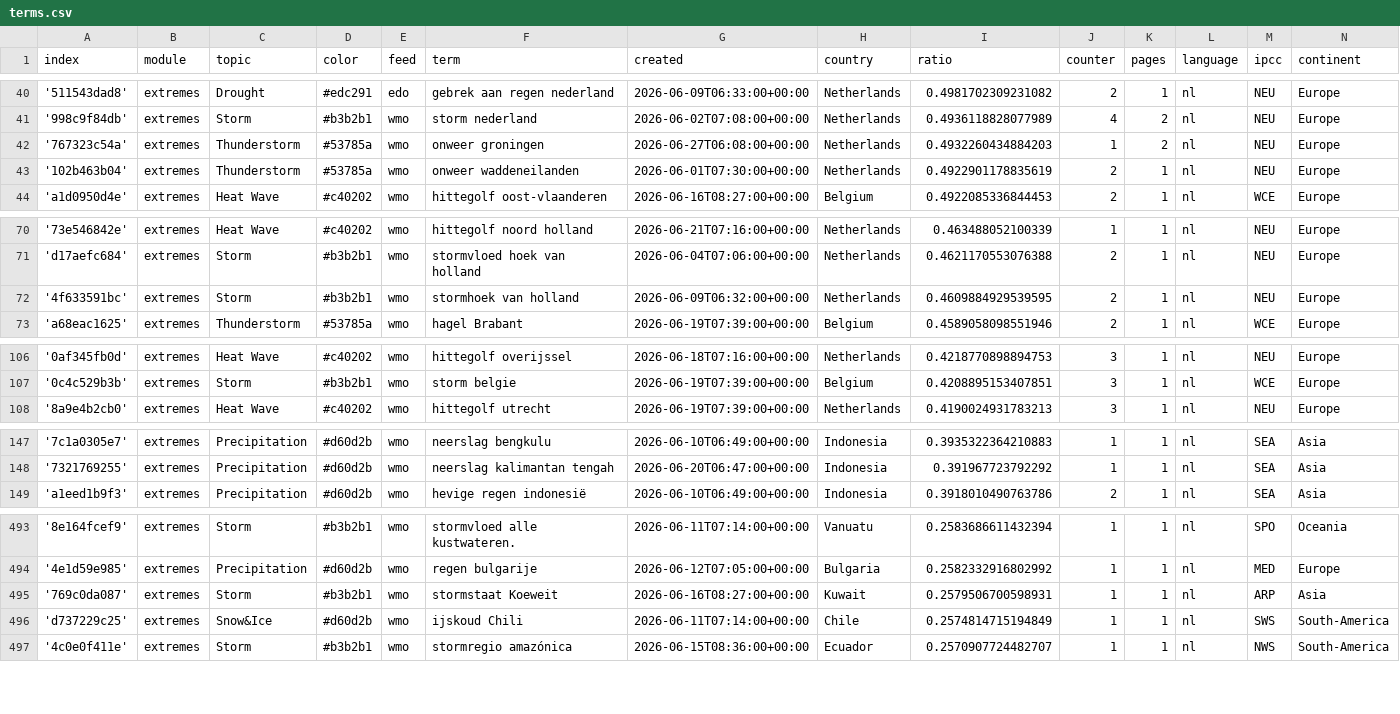
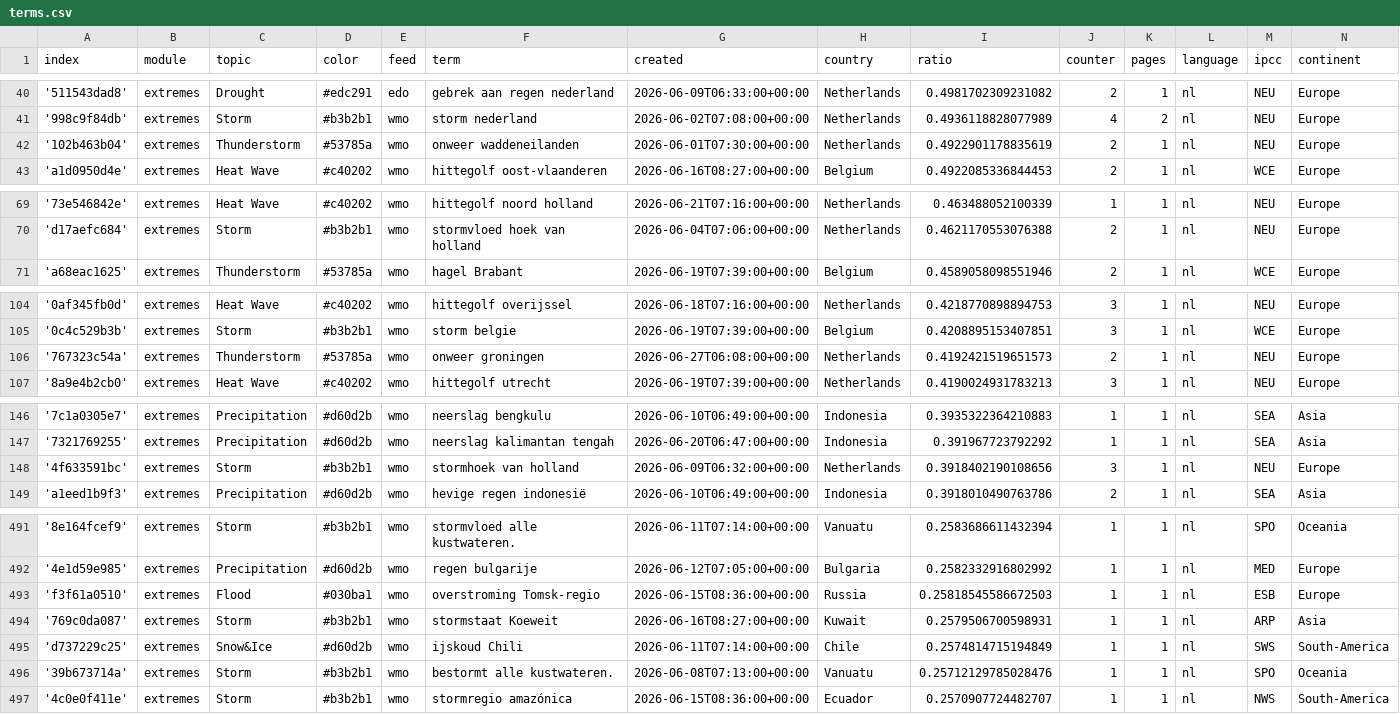
Before and after one commit to MarcoL95-News25/netherlandExtremes, a CSV file: terms.csv, drawn as a sheet; only a part is shown, gaps mark what is left out; the diff covers the shown part only.

Commit message:
Commit from GitHub Actions (harvest:0.0)

```diff
--- a/terms.csv
+++ b/terms.csv
@@ -41,3 +41,2 @@ index,module,topic,color,feed,term,created,country,ratio,counter,pages,language,
 '998c9f84db',extremes,Storm,#b3b2b1,wmo,storm nederland,2026-06-02T07:08:00+00:00,Netherlands,0.4936118828077989,4,2,nl,NEU,Europe
-'767323c54a',extremes,Thunderstorm,#53785a,wmo,onweer groningen,2026-06-27T06:08:00+00:00,Netherlands,0.4932260434884203,1,2,nl,NEU,Europe
 '102b463b04',extremes,Thunderstorm,#53785a,wmo,onweer waddeneilanden,2026-06-01T07:30:00+00:00,Netherlands,0.4922901178835619,2,1,nl,NEU,Europe
@@ -71,3 +70,2 @@ index,module,topic,color,feed,term,created,country,ratio,counter,pages,language,
 'd17aefc684',extremes,Storm,#b3b2b1,wmo,stormvloed hoek van holland,2026-06-04T07:06:00+00:00,Netherlands,0.4621170553076388,2,1,nl,NEU,Europe
-'4f633591bc',extremes,Storm,#b3b2b1,wmo,stormhoek van holland,2026-06-09T06:32:00+00:00,Netherlands,0.4609884929539595,2,1,nl,NEU,Europe
 'a68eac1625',extremes,Thunderstorm,#53785a,wmo,hagel Brabant,2026-06-19T07:39:00+00:00,Belgium,0.4589058098551946,2,1,nl,WCE,Europe
@@ -107,2 +105,3 @@ index,module,topic,color,feed,term,created,country,ratio,counter,pages,language,
 '0c4c529b3b',extremes,Storm,#b3b2b1,wmo,storm belgie,2026-06-19T07:39:00+00:00,Belgium,0.4208895153407851,3,1,nl,WCE,Europe
+'767323c54a',extremes,Thunderstorm,#53785a,wmo,onweer groningen,2026-06-27T06:08:00+00:00,Netherlands,0.4192421519651573,2,1,nl,NEU,Europe
 '8a9e4b2cb0',extremes,Heat Wave,#c40202,wmo,hittegolf utrecht,2026-06-19T07:39:00+00:00,Netherlands,0.4190024931783213,3,1,nl,NEU,Europe
@@ -148,2 +147,3 @@ index,module,topic,color,feed,term,created,country,ratio,counter,pages,language,
 '7321769255',extremes,Precipitation,#d60d2b,wmo,neerslag kalimantan tengah,2026-06-20T06:47:00+00:00,Indonesia,0.391967723792292,1,1,nl,SEA,Asia
+'4f633591bc',extremes,Storm,#b3b2b1,wmo,stormhoek van holland,2026-06-09T06:32:00+00:00,Netherlands,0.3918402190108656,3,1,nl,NEU,Europe
 'a1eed1b9f3',extremes,Precipitation,#d60d2b,wmo,hevige regen indonesië,2026-06-10T06:49:00+00:00,Indonesia,0.3918010490763786,2,1,nl,SEA,Asia
@@ -494,4 +492,6 @@ index,module,topic,color,feed,term,created,country,ratio,counter,pages,language,
 '4e1d59e985',extremes,Precipitation,#d60d2b,wmo,regen bulgarije,2026-06-12T07:05:00+00:00,Bulgaria,0.2582332916802992,1,1,nl,MED,Europe
+'f3f61a0510',extremes,Flood,#030ba1,wmo,overstroming Tomsk-regio,2026-06-15T08:36:00+00:00,Russia,0.25818545586672503,1,1,nl,ESB,Europe
 '769c0da087',extremes,Storm,#b3b2b1,wmo,stormstaat Koeweit,2026-06-16T08:27:00+00:00,Kuwait,0.2579506700598931,1,1,nl,ARP,Asia
 'd737229c25',extremes,Snow&Ice,#d60d2b,wmo,ijskoud Chili,2026-06-11T07:14:00+00:00,Chile,0.2574814715194849,1,1,nl,SWS,South-America
+'39b673714a',extremes,Storm,#b3b2b1,wmo,bestormt alle kustwateren.,2026-06-08T07:13:00+00:00,Vanuatu,0.25712129785028476,1,1,nl,SPO,Oceania
 '4c0e0f411e',extremes,Storm,#b3b2b1,wmo,stormregio amazónica,2026-06-15T08:36:00+00:00,Ecuador,0.2570907724482707,1,1,nl,NWS,South-America
```
Also changed, not shown: 3 added rows, 5 removed rows and 1 edited cell elsewhere in this file.
